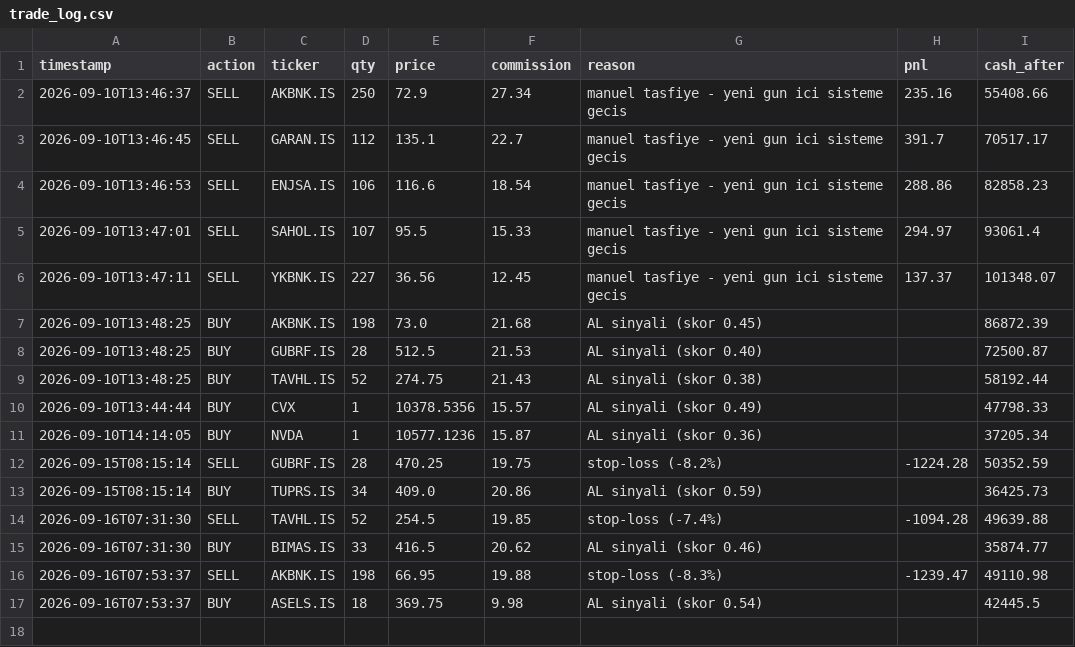
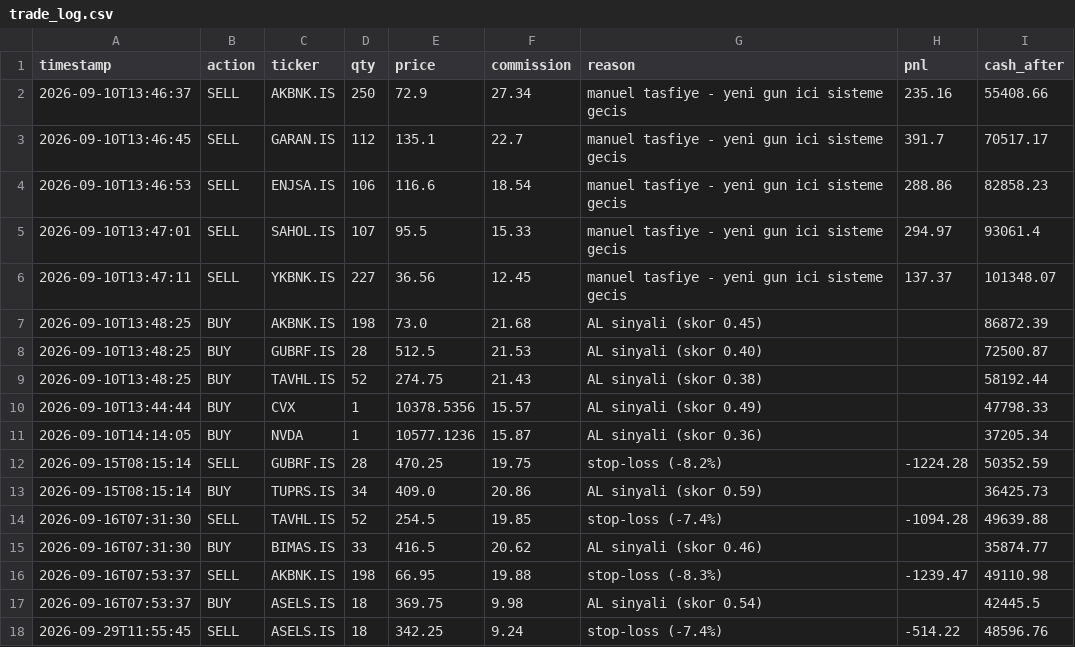
Before and after one commit to rayrit4-sudo/borsa-bot, a CSV file: docs/trade_log.csv, drawn as a sheet.

```diff
--- a/docs/trade_log.csv
+++ b/docs/trade_log.csv
@@ -17 +17,2 @@ timestamp,action,ticker,qty,price,commission,reason,pnl,cash_after
 2026-09-16T07:53:37,BUY,ASELS.IS,18,369.75,9.98,AL sinyali (skor 0.54),,42445.5
+2026-09-29T11:55:45,SELL,ASELS.IS,18,342.25,9.24,stop-loss (-7.4%),-514.22,48596.76
```
Also changed, not shown: 3 other files.
